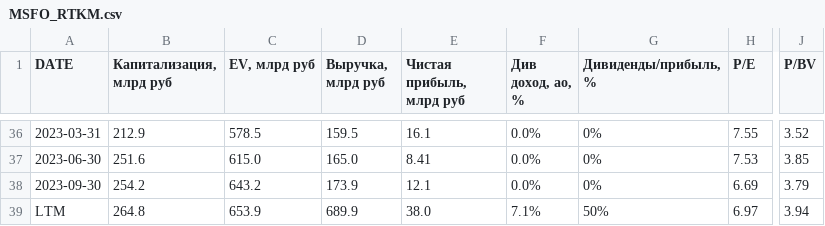
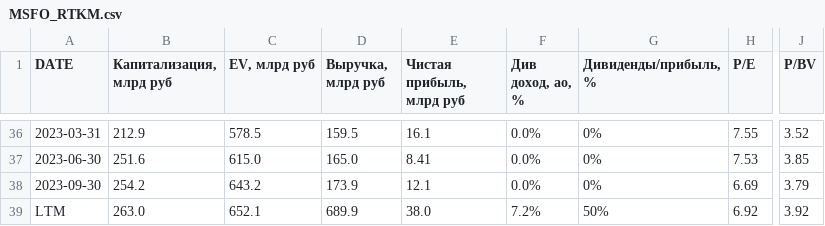
Before and after one commit to zakonreal/Stock, a CSV file: data/MSFO_RTKM.csv, drawn as a sheet; only a part is shown, gaps mark what is left out; the diff names each change by its address in the sheet, - before the commit and + after, or states it on an @@ line.

```diff
--- a/data/MSFO_RTKM.csv
+++ b/data/MSFO_RTKM.csv
-B39 (Капитализация, млрд руб): 264.8
+B39 (Капитализация, млрд руб): 263.0
-C39 (EV, млрд руб): 653.9
+C39 (EV, млрд руб): 652.1
-F39 (Див доход, ао, %): 7.1%
+F39 (Див доход, ао, %): 7.2%
-H39 (P/E): 6.97
+H39 (P/E): 6.92
-J39 (P/BV): 3.94
+J39 (P/BV): 3.92
```
Also changed, not shown: data/MSFO_GAZP.csv, data/MSFO_ROSN.csv, 2 other files.
